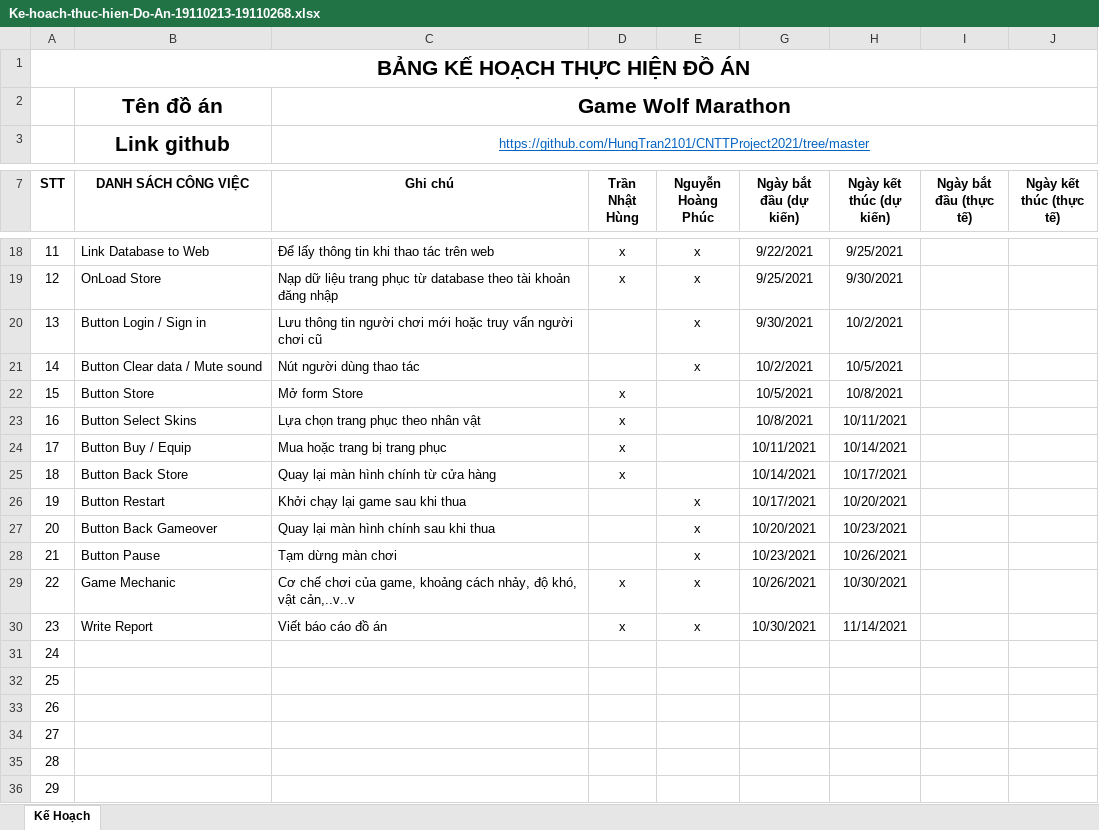
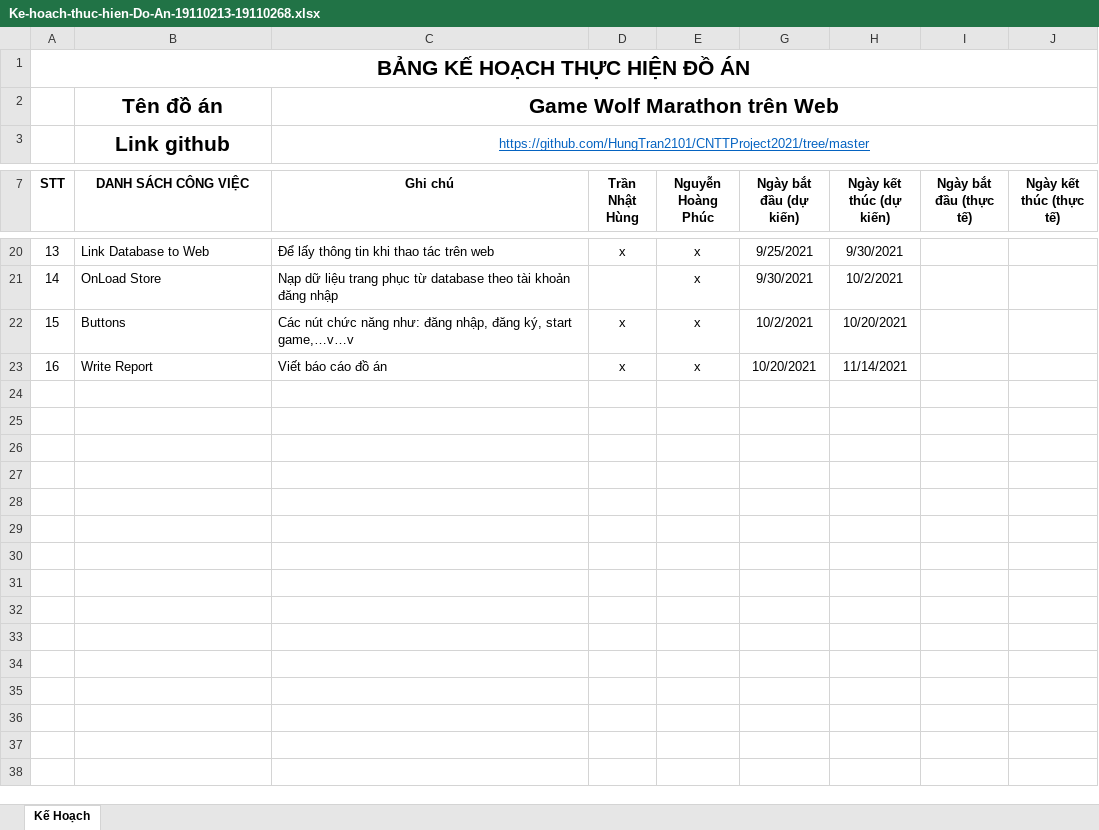
Before and after one commit to HungTran2101/CNTTProject2021, an Excel workbook: Ke-hoach-thuc-hien-Do-An-19110213-19110268.xlsx, sheet Kế Hoạch, drawn as a sheet; only a part is shown, gaps mark what is left out; values as stored, in another font and other column widths than the file's, no borders; table styles not drawn; removed rows and columns are numbered as before the commit, all else as after; the diff covers the shown part only; the diff names each change by its address in the sheet, - before the commit and + after, or states it on an @@ line.

```diff
--- a/Ke-hoach-thuc-hien-Do-An-19110213-19110268.xlsx (sheet Kế Hoạch)
+++ b/Ke-hoach-thuc-hien-Do-An-19110213-19110268.xlsx (sheet Kế Hoạch)
-C2 (Ghi chú): Game Wolf Marathon
+C2 (Ghi chú): Game Wolf Marathon trên Web
@@ column A (STT) renumbered between rows 9 and 23 @@
-G20 (Ngày bắt đầu (dự kiến)): 9/22/2021
+G20 (Ngày bắt đầu (dự kiến)): 9/25/2021
-H20 (Ngày kết thúc (dự kiến)): 9/25/2021
+H20 (Ngày kết thúc (dự kiến)): 9/30/2021
-D21 (Trần Nhật Hùng): x
+D21 (Trần Nhật Hùng): (empty)
-G21 (Ngày bắt đầu (dự kiến)): 9/25/2021
+G21 (Ngày bắt đầu (dự kiến)): 9/30/2021
-H21 (Ngày kết thúc (dự kiến)): 9/30/2021
+H21 (Ngày kết thúc (dự kiến)): 10/2/2021
-row 20: 13 | Button Login / Sign in | Lưu thông tin người chơi mới hoặc truy vấn người chơi cũ |  | x | 9/30/2021 | 10/2/2021
-row 21: 14 | Button Clear data / Mute sound | Nút người dùng thao tác |  | x | 10/2/2021 | 10/5/2021
-row 22: 15 | Button Store | Mở form Store | x |  | 10/5/2021 | 10/8/2021
-row 23: 16 | Button Select Skins | Lựa chọn trang phục theo nhân vật | x |  | 10/8/2021 | 10/11/2021
-row 24: 17 | Button Buy / Equip | Mua hoặc trang bị trang phục | x |  | 10/11/2021 | 10/14/2021
-row 25: 18 | Button Back Store | Quay lại màn hình chính từ cửa hàng | x |  | 10/14/2021 | 10/17/2021
-row 26: 19 | Button Restart | Khởi chạy lại game sau khi thua |  | x | 10/17/2021 | 10/20/2021
-row 27: 20 | Button Back Gameover | Quay lại màn hình chính sau khi thua |  | x | 10/20/2021 | 10/23/2021
-row 28: 21 | Button Pause | Tạm dừng màn chơi |  | x | 10/23/2021 | 10/26/2021
-B22 (DANH SÁCH CÔNG VIỆC): Game Mechanic
+B22 (DANH SÁCH CÔNG VIỆC): Buttons
-C22 (Ghi chú): Cơ chế chơi của game, khoảng cách nhảy, độ khó, vật cản,..v..v
+C22 (Ghi chú): Các nút chức năng như: đăng nhập, đăng ký, start game,…v…v
-G22 (Ngày bắt đầu (dự kiến)): 10/26/2021
+G22 (Ngày bắt đầu (dự kiến)): 10/2/2021
-H22 (Ngày kết thúc (dự kiến)): 10/30/2021
+H22 (Ngày kết thúc (dự kiến)): 10/20/2021
-G23 (Ngày bắt đầu (dự kiến)): 10/30/2021
+G23 (Ngày bắt đầu (dự kiến)): 10/20/2021
-row 31: 24
-row 32: 25
-row 33: 26
-row 34: 27
-row 35: 28
-row 36: 29
```
Also changed, not shown: 2 added rows and 29 edited cells elsewhere in this sheet, hidden cells.
